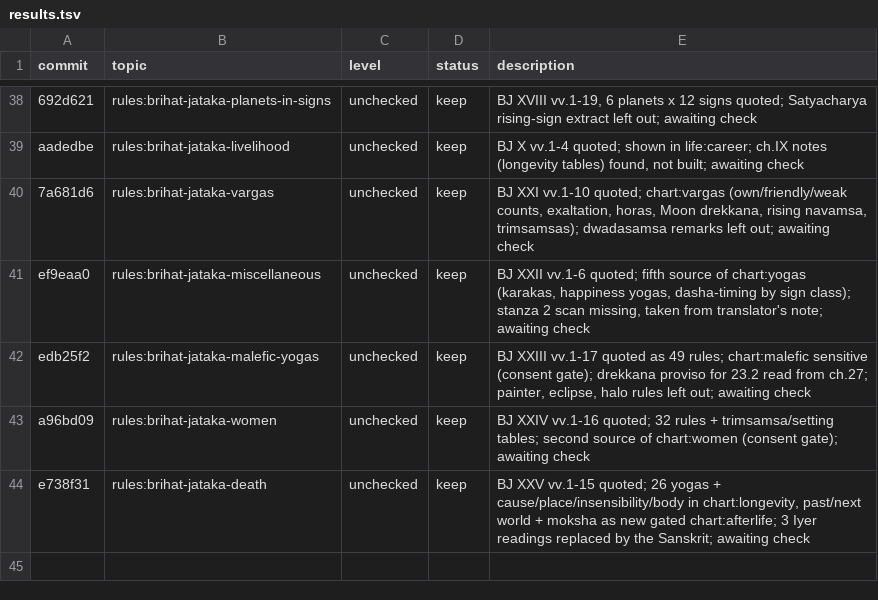
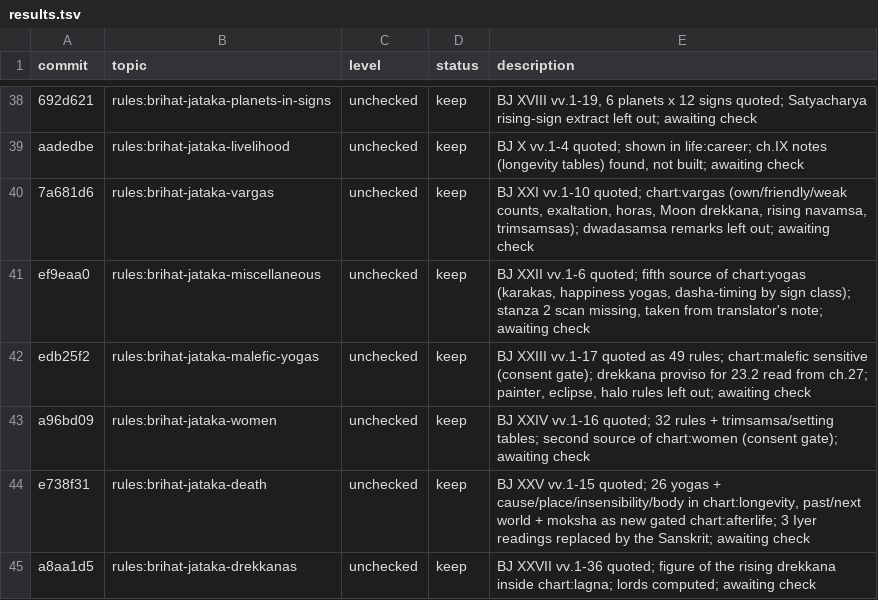
Before and after one commit to hrshdhgd/samay, a TSV file: research/results.tsv, drawn as a sheet; only a part is shown, gaps mark what is left out.

```diff
--- a/research/results.tsv
+++ b/research/results.tsv
@@ -44 +44,2 @@ a96bd09	rules:brihat-jataka-women	unchecked	keep	BJ XXIV vv.1-16 quoted; 32 rule
 e738f31	rules:brihat-jataka-death	unchecked	keep	BJ XXV vv.1-15 quoted; 26 yogas + cause/place/insensibility/body in chart:longevity, past/next world + moksha as new gated chart:afterlife; 3 Iyer readings replaced by the Sanskrit; awaiting check
+a8aa1d5	rules:brihat-jataka-drekkanas	unchecked	keep	BJ XXVII vv.1-36 quoted; figure of the rising drekkana inside chart:lagna; lords computed; awaiting check
```
Also changed, not shown: 1 other file.
